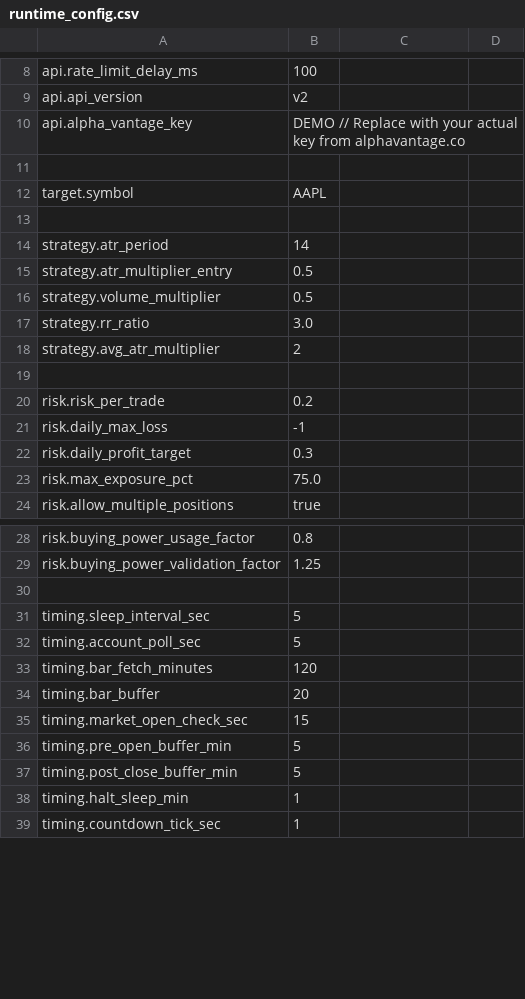
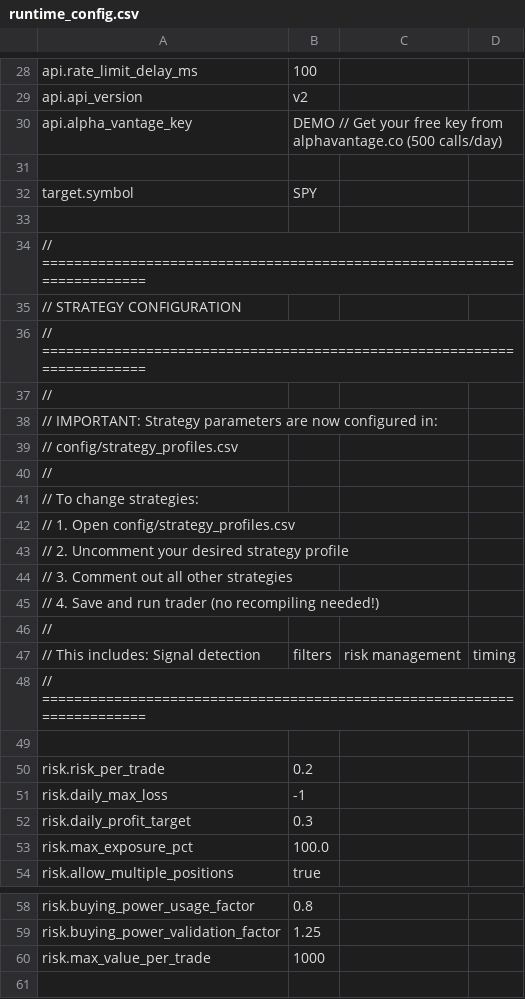
Before and after one commit to NicholasAntoniadesEngineer/alpaca_trader, a CSV file: config/runtime_config.csv, drawn as a sheet; only a part is shown, gaps mark what is left out; the shorter side is filled out with more unchanged rows; the diff covers the shown part only.

```diff
--- a/config/runtime_config.csv
+++ b/config/runtime_config.csv
@@ -9,11 +29,21 @@ api.rate_limit_delay_ms,100
 api.api_version,v2
-api.alpha_vantage_key,DEMO // Replace with your actual key from alphavantage.co
+api.alpha_vantage_key,DEMO // Get your free key from alphavantage.co (500 calls/day)
 
-target.symbol,AAPL
+target.symbol,SPY
 
-strategy.atr_period,14
-strategy.atr_multiplier_entry,0.5
-strategy.volume_multiplier,0.5
-strategy.rr_ratio,3.0
-strategy.avg_atr_multiplier,2
+// ========================================================================
+// STRATEGY CONFIGURATION
+// ========================================================================
+//
+// IMPORTANT: Strategy parameters are now configured in:
+// config/strategy_profiles.csv
+//
+// To change strategies:
+// 1. Open config/strategy_profiles.csv
+// 2. Uncomment your desired strategy profile
+// 3. Comment out all other strategies
+// 4. Save and run trader (no recompiling needed!)
+//
+// This includes: Signal detection, filters, risk management, timing
+// ========================================================================
 
@@ -22,3 +52,3 @@ risk.daily_max_loss,-1
 risk.daily_profit_target,0.3
-risk.max_exposure_pct,75.0
+risk.max_exposure_pct,100.0
 risk.allow_multiple_positions,true
@@ -29,2 +59,3 @@ risk.buying_power_usage_factor,0.8
 risk.buying_power_validation_factor,1.25
+risk.max_value_per_trade,1000
 
```
Also changed, not shown: 20 added rows and 1 edited cell elsewhere in this file, 18 other files.
